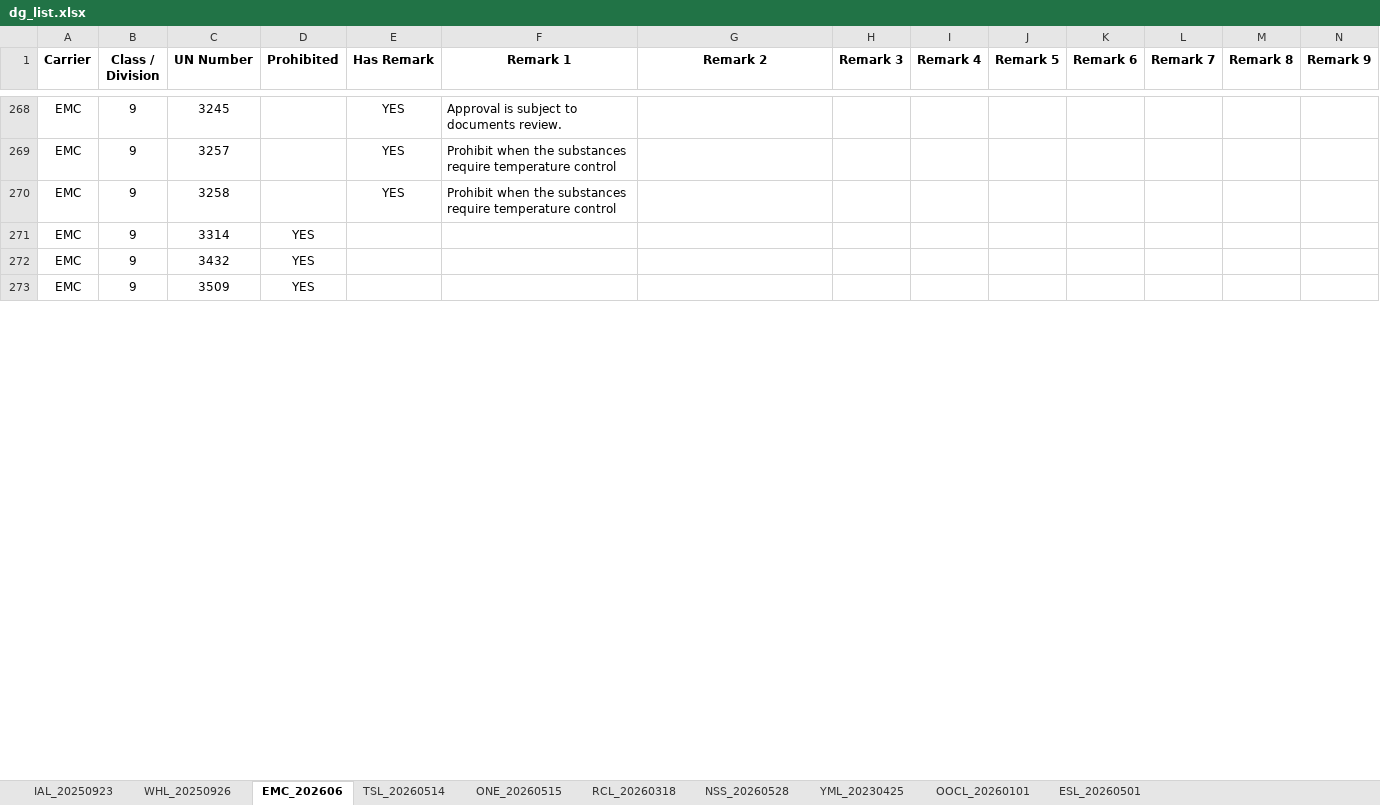
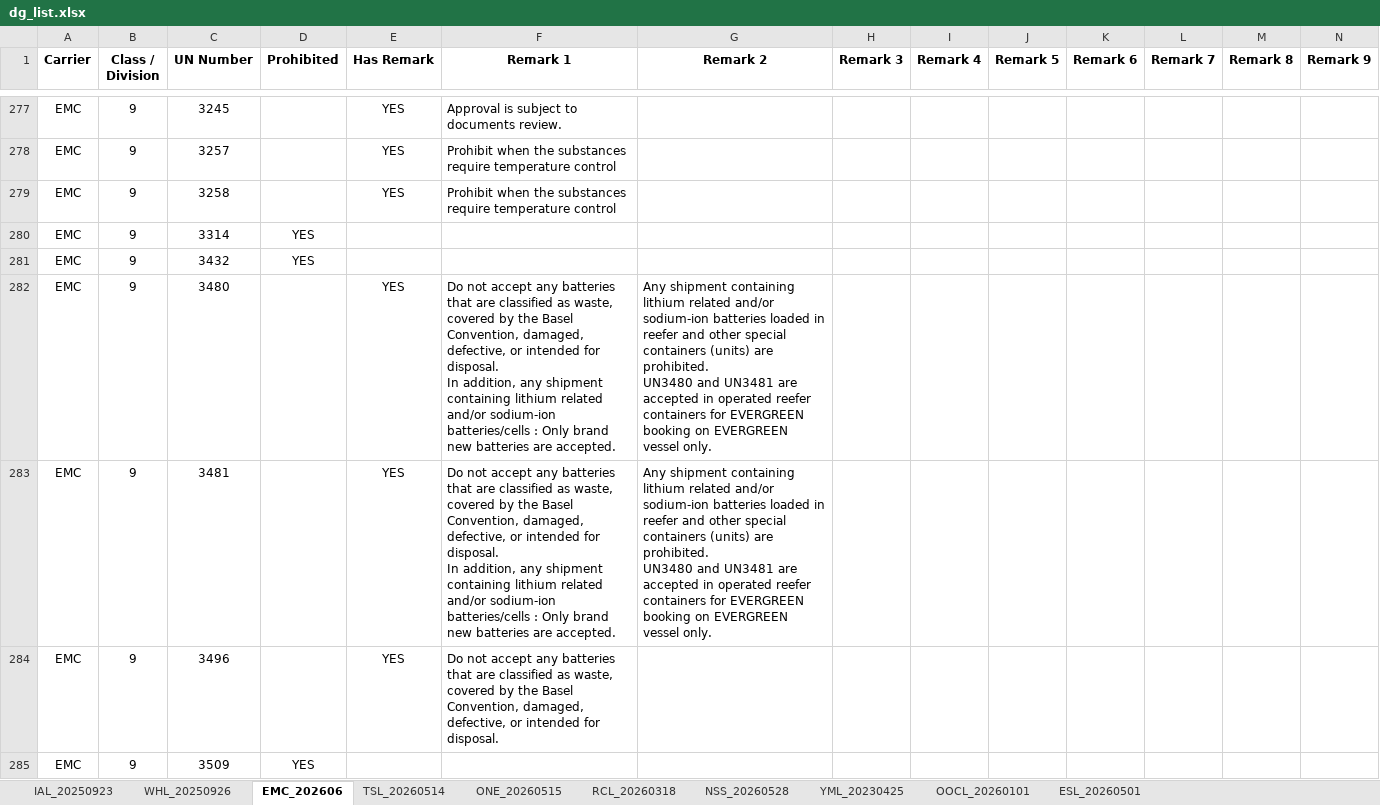
Before and after one commit to leetingyu123-a11y/dg-search-system, an Excel workbook: dg_list.xlsx, sheet EMC_202606, drawn as a sheet; only a part is shown, gaps mark what is left out; values as stored, in another font and other column widths than the file's, no borders; rows hold the shown columns only; ↵ is a line break in a cell; the diff covers the shown part only; the diff names each change by its address in the sheet, - before the commit and + after, or states it on an @@ line.

```diff
--- a/dg_list.xlsx (sheet EMC_202606)
+++ b/dg_list.xlsx (sheet EMC_202606)
+row 282: EMC | 9 | 3480 |  | YES | Do not accept any batteries that are classified as waste, covered by the Basel Convention, damaged, defective, or intended for disposal. ↵ In addition, any shipment containing lithium related and/or sodium-ion batteries/cells : Only brand new batteries are accepted. | Any shipment containing lithium related and/or sodium-ion batteries loaded in reefer and other special containers (units) are prohibited. ↵ UN3480 and UN3481 are accepted in operated reefer containers for EVERGREEN booking on EVERGREEN vessel only.
+row 283: EMC | 9 | 3481 |  | YES | Do not accept any batteries that are classified as waste, covered by the Basel Convention, damaged, defective, or intended for disposal. ↵ In addition, any shipment containing lithium related and/or sodium-ion batteries/cells : Only brand new batteries are accepted. | Any shipment containing lithium related and/or sodium-ion batteries loaded in reefer and other special containers (units) are prohibited. ↵ UN3480 and UN3481 are accepted in operated reefer containers for EVERGREEN booking on EVERGREEN vessel only.
+row 284: EMC | 9 | 3496 |  | YES | Do not accept any batteries that are classified as waste, covered by the Basel Convention, damaged, defective, or intended for disposal.
```
Also changed, not shown: 14 added rows and 6 edited cells elsewhere in this sheet, sheet NSS_20260528, sheet TSL_20260514, sheet RCL_20260318, sheet WHL_20250926.
